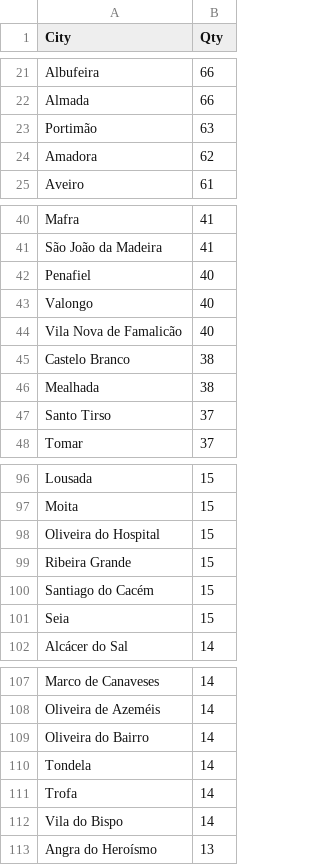
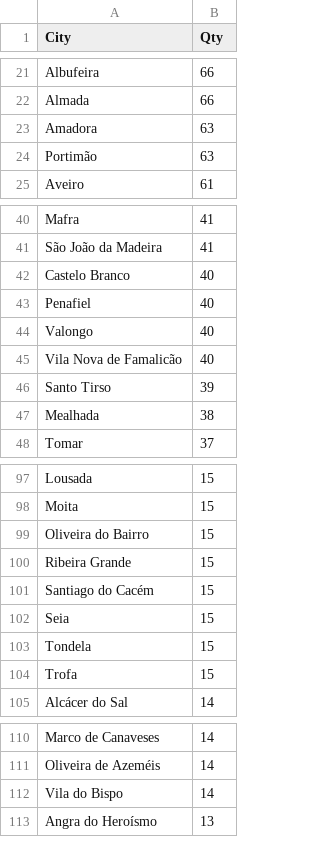
Before and after one commit to pmreis/emobility, a CSV file: data/outputs/PT_Chargers_Per_Municipality.csv, drawn as a sheet; only a part is shown, gaps mark what is left out; the diff covers the shown part only.

```diff
--- a/data/outputs/PT_Chargers_Per_Municipality.csv
+++ b/data/outputs/PT_Chargers_Per_Municipality.csv
@@ -22,4 +22,4 @@ Albufeira,66
 Almada,66
+Amadora,63
 Portimão,63
-Amadora,62
 Aveiro,61
@@ -41,2 +41,3 @@ Mafra,41
 São João da Madeira,41
+Castelo Branco,40
 Penafiel,40
@@ -44,5 +45,4 @@ Valongo,40
 Vila Nova de Famalicão,40
-Castelo Branco,38
+Santo Tirso,39
 Mealhada,38
-Santo Tirso,37
 Tomar,37
@@ -97,3 +98,3 @@ Lousada,15
 Moita,15
-Oliveira do Hospital,15
+Oliveira do Bairro,15
 Ribeira Grande,15
@@ -101,2 +102,4 @@ Santiago do Cacém,15
 Seia,15
+Tondela,15
+Trofa,15
 Alcácer do Sal,14
@@ -108,5 +111,2 @@ Marco de Canaveses,14
 Oliveira de Azeméis,14
-Oliveira do Bairro,14
-Tondela,14
-Trofa,14
 Vila do Bispo,14
```
Also changed, not shown: 5 added rows, 4 removed rows and 3 edited cells elsewhere in this file, data/outputs/PT_Chargers.csv, data/outputs/PT_Chargers_New_Today.csv, 4 other files.
